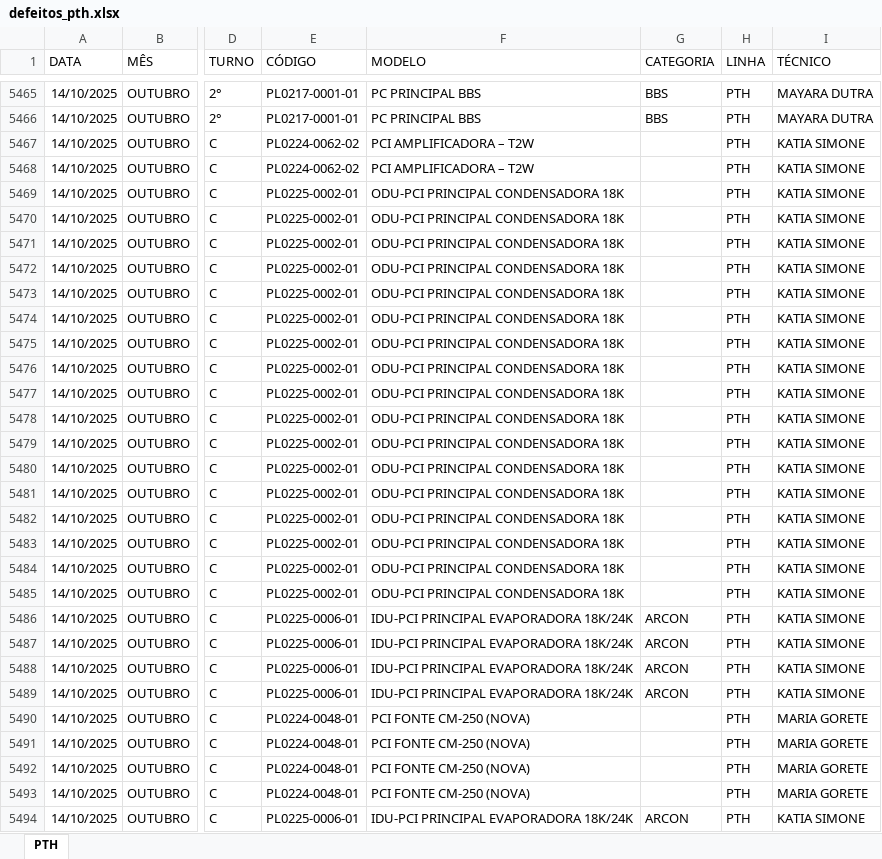
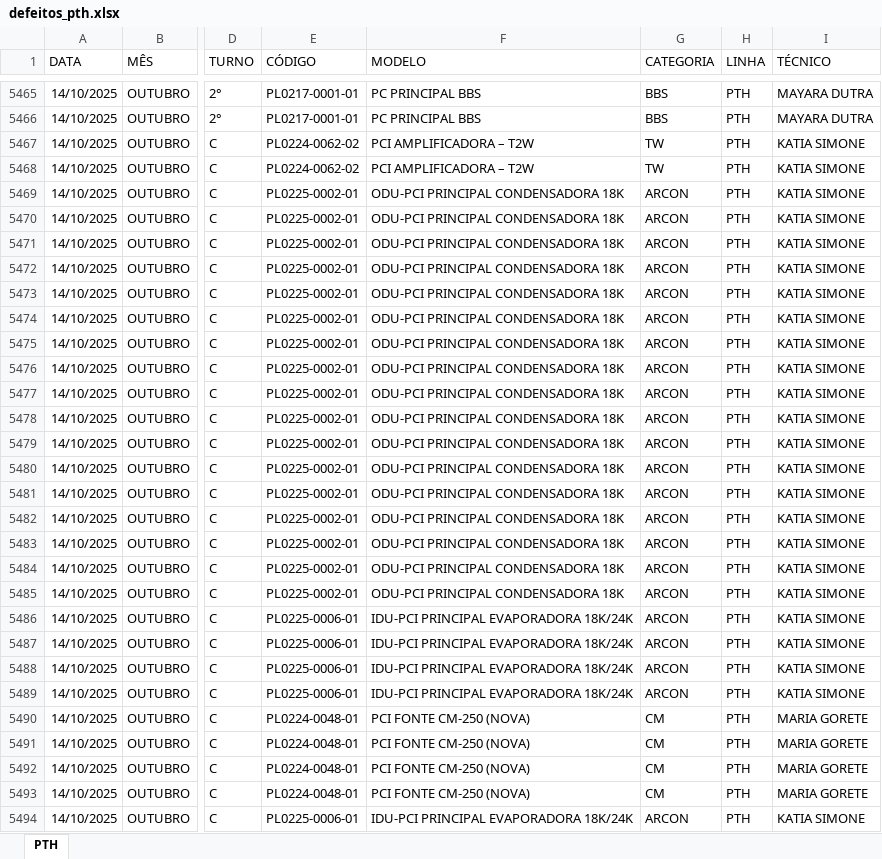
Before and after one commit to carlosdaniel003/sigma-q-v3, an Excel workbook: public/defeitos/defeitos_pth.xlsx, sheet PTH, drawn as a sheet; only a part is shown, gaps mark what is left out; values as stored, in another font and other column widths than the file's, no borders; table styles not drawn; the diff covers the shown part only; the diff names each change by its address in the sheet, - before the commit and + after, or states it on an @@ line.

```diff
--- a/public/defeitos/defeitos_pth.xlsx (sheet PTH)
+++ b/public/defeitos/defeitos_pth.xlsx (sheet PTH)
-G5467:G5468 (CATEGORIA): (empty)
+G5467:G5468 (CATEGORIA): TW
-G5469:G5485 (CATEGORIA): (empty)
+G5469:G5485 (CATEGORIA): ARCON
-G5490:G5493 (CATEGORIA): (empty)
+G5490:G5493 (CATEGORIA): CM
```
Also changed, not shown: 418 edited cells elsewhere in this sheet, app/development/catalogo/data/catalogo_modelos.xlsx, public/defeitos/defeitos_lcm.xlsx, 51 other files.
